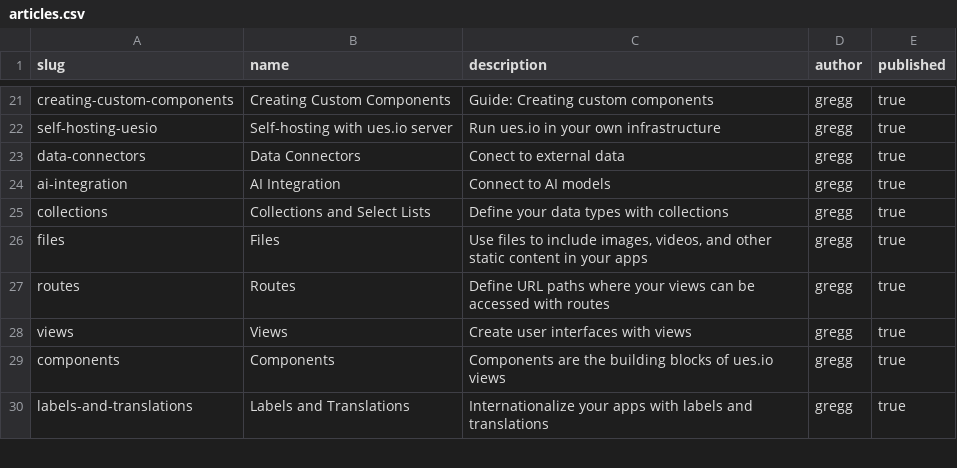
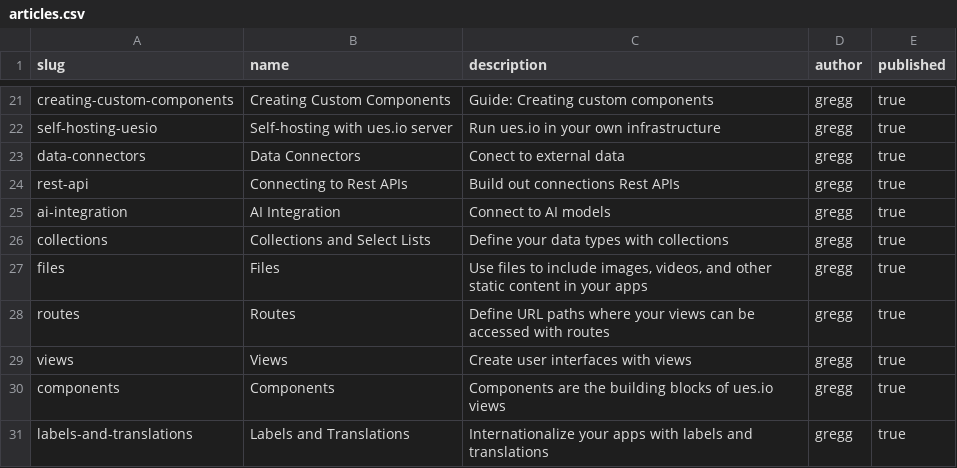
Before and after one commit to ues-io/docs, a CSV file: data/articles/articles.csv, drawn as a sheet; only a part is shown, gaps mark what is left out.

Commit message:
rest_api_doc (#65)
* rest_api_doc

Created this doc for REST API based on the Zefix use case.

* run prettier

* add tracks and articles and redo section headers

---------

Co-authored-by: humandad <55447225+humandad@users.noreply.github.com>

```diff
--- a/data/articles/articles.csv
+++ b/data/articles/articles.csv
@@ -23,2 +23,3 @@ self-hosting-uesio,Self-hosting with ues.io server,"Run ues.io in your own infra
 data-connectors,Data Connectors,"Conect to external data",gregg,true
+rest-api,Connecting to Rest APIs,"Build out connections Rest APIs",gregg,true
 ai-integration,AI Integration,"Connect to AI models",gregg,true
```
Also changed, not shown: data/articles/docs/upload.csv, data/tracks/track_articles.csv, 1 other file.
